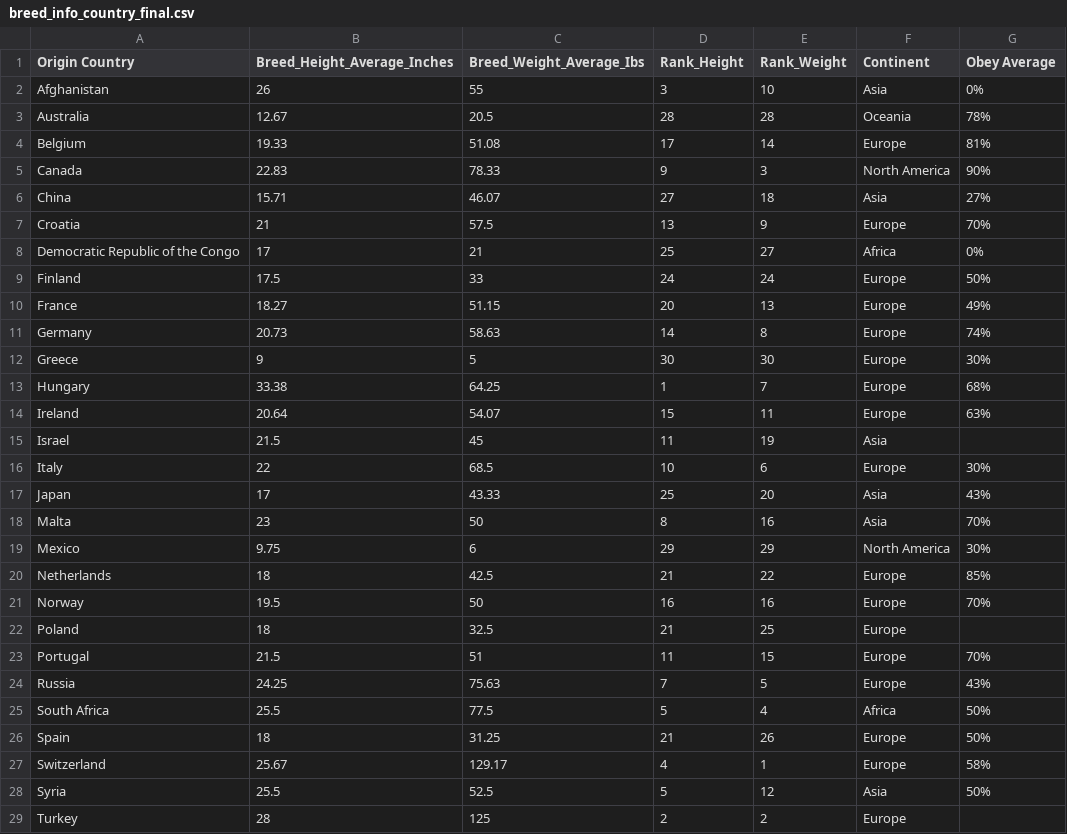
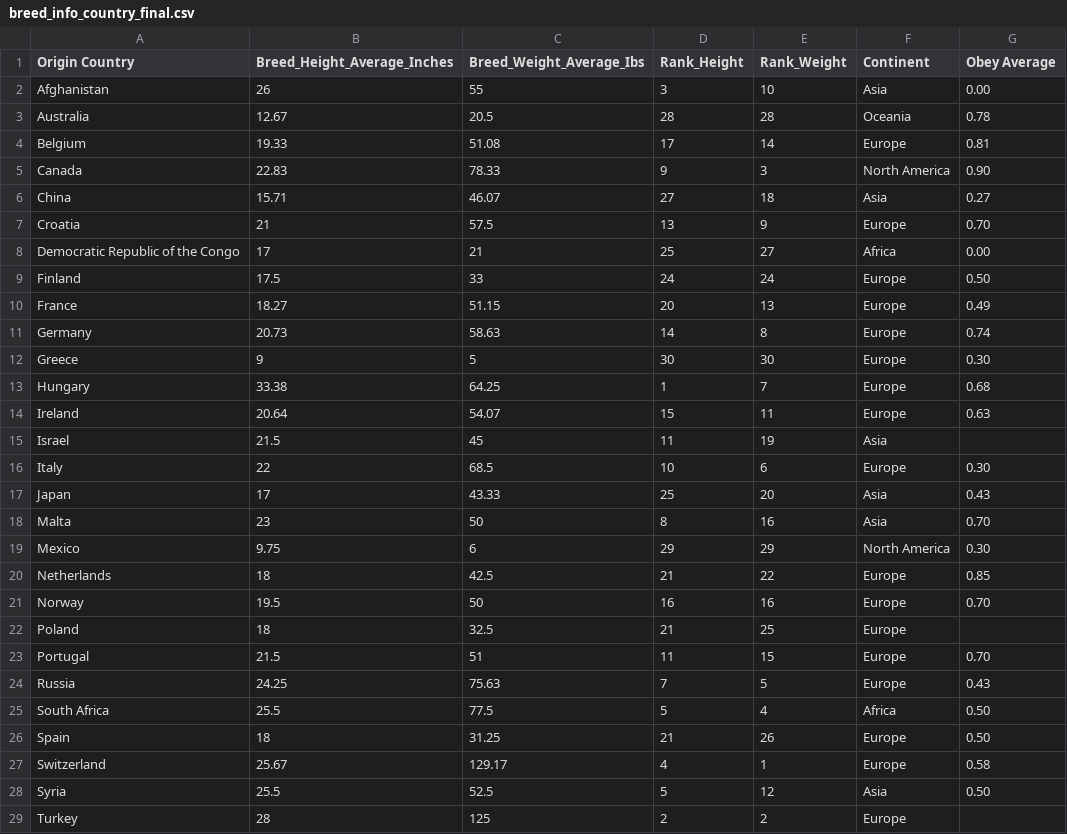
Before and after one commit to jsbac1git/FIT3179, a CSV file: Assignment/data/breed_info_country_final.csv, drawn as a sheet; only a part is shown; the diff covers the shown part only.

Commit message:
Add files via upload

```diff
--- a/Assignment/data/breed_info_country_final.csv
+++ b/Assignment/data/breed_info_country_final.csv
@@ -1,29 +1,29 @@
 Origin Country,Breed_Height_Average_Inches,Breed_Weight_Average_Ibs,Rank_Height,Rank_Weight,Continent,Obey Average
-Afghanistan,26,55,3,10,Asia,0%
-Australia,12.67,20.5,28,28,Oceania,78%
-Belgium,19.33,51.08,17,14,Europe,81%
-Canada,22.83,78.33,9,3,North America,90%
-China,15.71,46.07,27,18,Asia,27%
-Croatia,21,57.5,13,9,Europe,70%
-Democratic Republic of the Congo,17,21,25,27,Africa,0%
-Finland,17.5,33,24,24,Europe,50%
-France,18.27,51.15,20,13,Europe,49%
-Germany,20.73,58.63,14,8,Europe,74%
-Greece,9,5,30,30,Europe,30%
-Hungary,33.38,64.25,1,7,Europe,68%
-Ireland,20.64,54.07,15,11,Europe,63%
+Afghanistan,26,55,3,10,Asia,0.00
+Australia,12.67,20.5,28,28,Oceania,0.78
+Belgium,19.33,51.08,17,14,Europe,0.81
+Canada,22.83,78.33,9,3,North America,0.90
+China,15.71,46.07,27,18,Asia,0.27
+Croatia,21,57.5,13,9,Europe,0.70
+Democratic Republic of the Congo,17,21,25,27,Africa,0.00
+Finland,17.5,33,24,24,Europe,0.50
+France,18.27,51.15,20,13,Europe,0.49
+Germany,20.73,58.63,14,8,Europe,0.74
+Greece,9,5,30,30,Europe,0.30
+Hungary,33.38,64.25,1,7,Europe,0.68
+Ireland,20.64,54.07,15,11,Europe,0.63
 Israel,21.5,45,11,19,Asia,
-Italy,22,68.5,10,6,Europe,30%
-Japan,17,43.33,25,20,Asia,43%
-Malta,23,50,8,16,Asia,70%
-Mexico,9.75,6,29,29,North America,30%
-Netherlands,18,42.5,21,22,Europe,85%
-Norway,19.5,50,16,16,Europe,70%
+Italy,22,68.5,10,6,Europe,0.30
+Japan,17,43.33,25,20,Asia,0.43
+Malta,23,50,8,16,Asia,0.70
+Mexico,9.75,6,29,29,North America,0.30
+Netherlands,18,42.5,21,22,Europe,0.85
+Norway,19.5,50,16,16,Europe,0.70
 Poland,18,32.5,21,25,Europe,
-Portugal,21.5,51,11,15,Europe,70%
-Russia,24.25,75.63,7,5,Europe,43%
-South Africa,25.5,77.5,5,4,Africa,50%
-Spain,18,31.25,21,26,Europe,50%
-Switzerland,25.67,129.17,4,1,Europe,58%
-Syria,25.5,52.5,5,12,Asia,50%
+Portugal,21.5,51,11,15,Europe,0.70
+Russia,24.25,75.63,7,5,Europe,0.43
+South Africa,25.5,77.5,5,4,Africa,0.50
+Spain,18,31.25,21,26,Europe,0.50
+Switzerland,25.67,129.17,4,1,Europe,0.58
+Syria,25.5,52.5,5,12,Asia,0.50
 Turkey,28,125,2,2,Europe,
```
Also changed, not shown: 2 edited cells elsewhere in this file.
